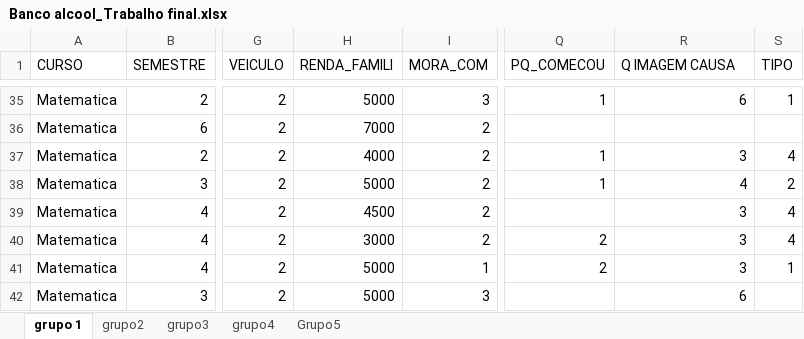
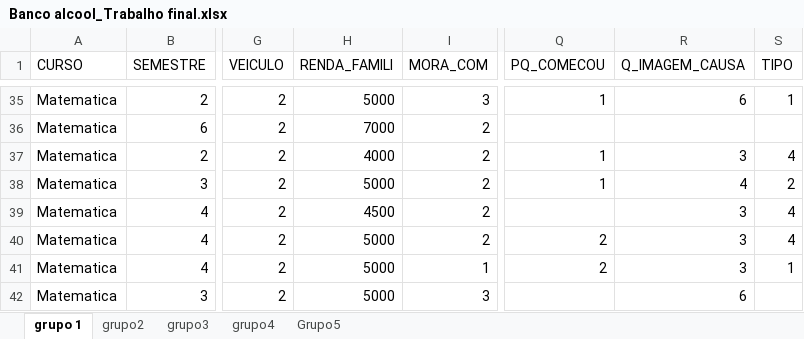
Before and after one commit to alexkidthunder/Projeto_R_Probabilidade-, an Excel workbook: Banco alcool_Trabalho final.xlsx, sheet grupo 1, drawn as a sheet; only a part is shown, gaps mark what is left out; values as stored, in another font and other column widths than the file's, no borders; charts and pictures not drawn; the diff names each change by its address in the sheet, - before the commit and + after, or states it on an @@ line.

```diff
--- a/Banco alcool_Trabalho final.xlsx (sheet grupo 1)
+++ b/Banco alcool_Trabalho final.xlsx (sheet grupo 1)
-R1: Q IMAGEM CAUSA
+R1: Q_IMAGEM_CAUSA
-H40 (RENDA_FAMILI): 3000
+H40 (RENDA_FAMILI): 5000
```
Also changed, not shown: 1 other file.
